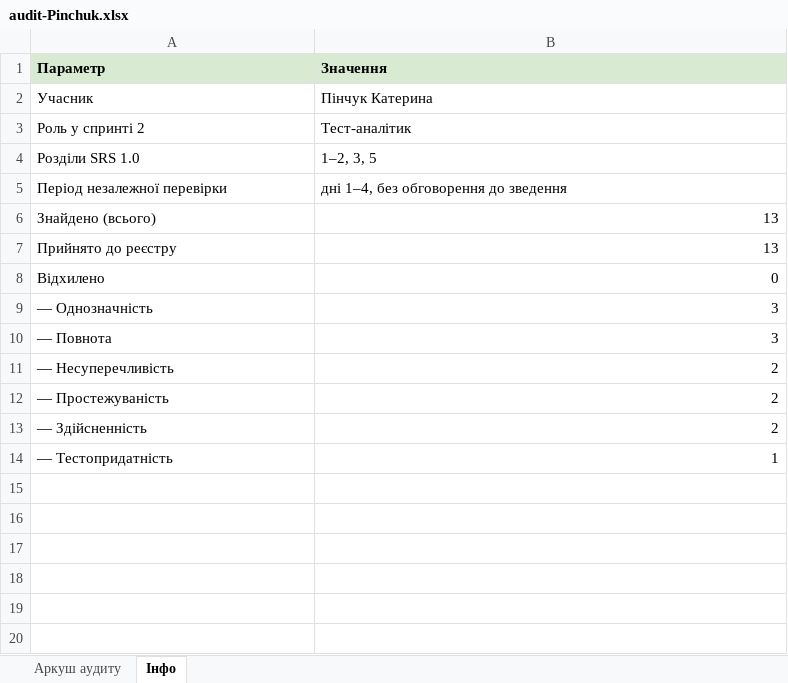
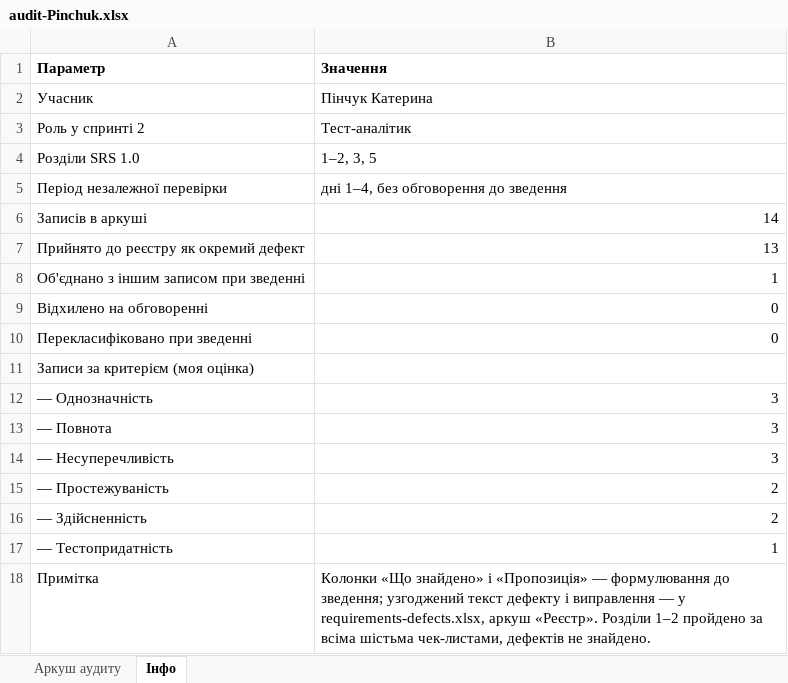
Before and after one commit to elsezz/SQAT_labs, an Excel workbook: docs/sprint2/audit/audit-Pinchuk.xlsx, sheet Інфо, drawn as a sheet; values as stored, in another font and other column widths than the file's, no borders; removed rows and columns are numbered as before the commit, all else as after; the diff names each change by its address in the sheet, - before the commit and + after, or states it on an @@ line.

```diff
--- a/docs/sprint2/audit/audit-Pinchuk.xlsx (sheet Інфо)
+++ b/docs/sprint2/audit/audit-Pinchuk.xlsx (sheet Інфо)
-A1:B1 fill: #D9EAD3
+A1:B1 fill: none
-row 6: Знайдено (всього) | 13
+row 6: Записів в аркуші | 14
-A7 (Параметр): Прийнято до реєстру
+A7 (Параметр): Прийнято до реєстру як окремий дефект
+row 8: Об'єднано з іншим записом при зведенні | 1
-A9 (Параметр): Відхилено
+A9 (Параметр): Відхилено на обговоренні
+row 10: Перекласифіковано при зведенні | 0
+row 11: Записи за критерієм (моя оцінка)
-B14 (Значення): 2
+B14 (Значення): 3
+row 18: Примітка | Колонки «Що знайдено» і «Пропозиція» — формулювання до зведення; узгоджений текст дефекту і виправлення — у requirements-defects.xlsx, аркуш «Реєстр». Розділи 1–2 пройдено за всіма шістьма чек-листами, дефектів не знайдено.
```
Also changed, not shown: sheet Аркуш аудиту, docs/sprint2/audit/audit-Haievskyi.xlsx, docs/sprint2/audit/audit-Novosolova.xlsx, 1 other file.
